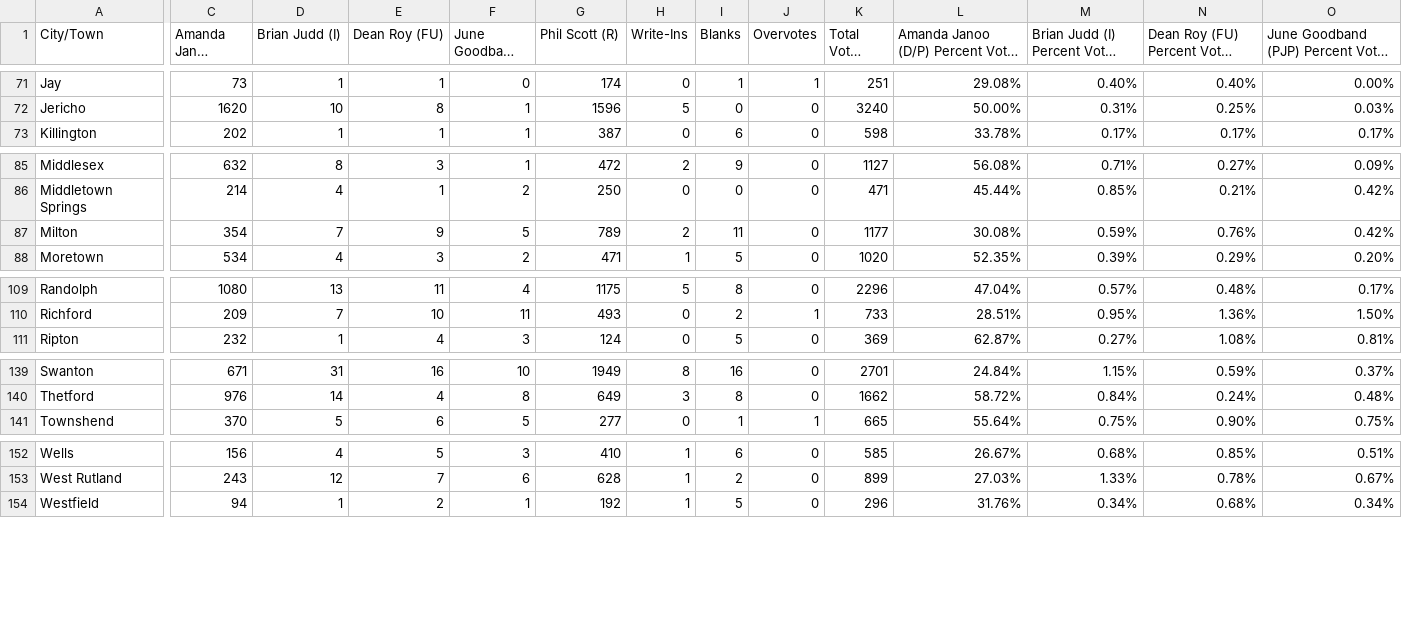
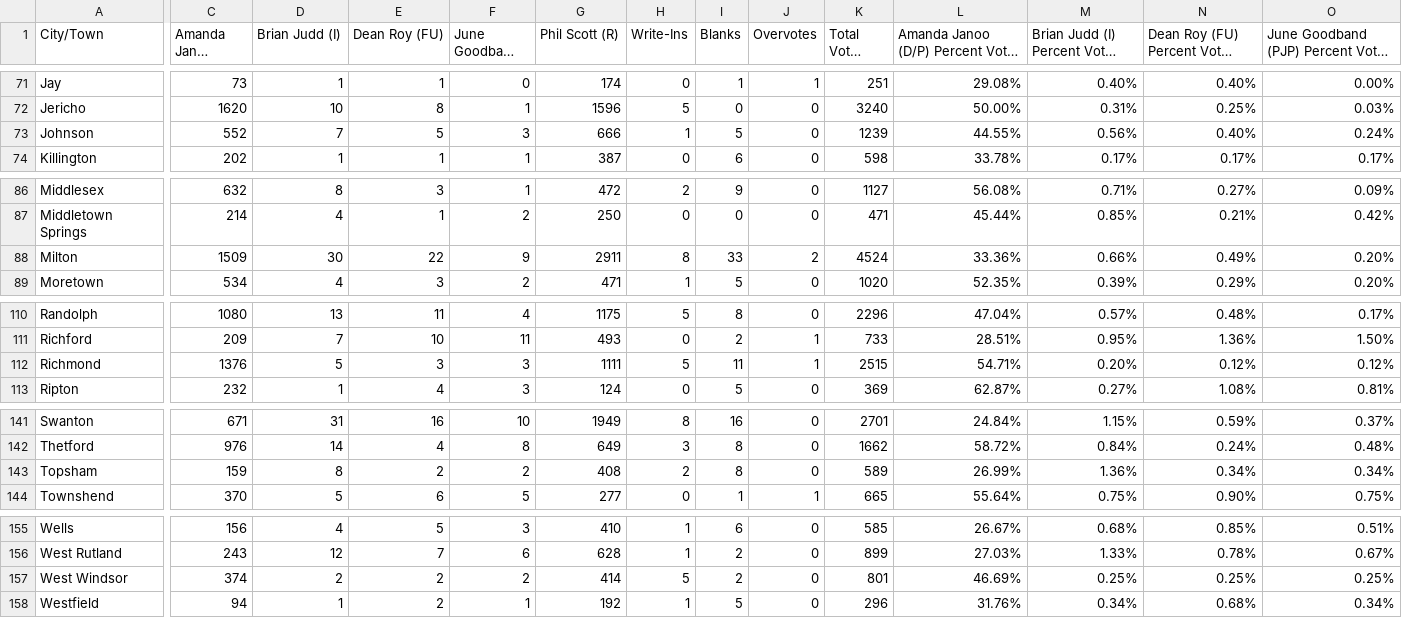
Before and after one commit to jackcary/data, a CSV file: gov_select_race_town_votes_candidate_general_2026.csv, drawn as a sheet; only a part is shown, gaps mark what is left out; long unchanged cells end in …; addresses are those after the commit; rows hold the shown columns only; the diff covers the shown part only; the diff names each change by its address in the sheet, - before the commit and + after, or states it on an @@ line.

```diff
--- a/gov_select_race_town_votes_candidate_general_2026.csv
+++ b/gov_select_race_town_votes_candidate_general_2026.csv
+row 73: Johnson | 552 | 7 | 5 | 3 | 666 | 1 | 5 | 0 | 1239 | 44.55% | 0.56% | 0.40% | 0.24%
-C88 (Amanda Janoo (D/P)): 354
+C88 (Amanda Janoo (D/P)): 1509
-D88 (Brian Judd (I)): 7
+D88 (Brian Judd (I)): 30
-E88 (Dean Roy (FU)): 9
+E88 (Dean Roy (FU)): 22
-F88 (June Goodband (PJP)): 5
+F88 (June Goodband (PJP)): 9
-G88 (Phil Scott (R)): 789
+G88 (Phil Scott (R)): 2911
-H88 (Write-Ins): 2
+H88 (Write-Ins): 8
-I88 (Blanks): 11
+I88 (Blanks): 33
-J88 (Overvotes): 0
+J88 (Overvotes): 2
-K88 (Total Votes Cast): 1177
+K88 (Total Votes Cast): 4524
-L88: 30.08%
+L88: 33.36%
-M88: 0.59%
+M88: 0.66%
-N88 (Dean Roy (FU) Percent Votes Cast): 0.76%
+N88 (Dean Roy (FU) Percent Votes Cast): 0.49%
-O88: 0.42%
+O88: 0.20%
+row 112: Richmond | 1376 | 5 | 3 | 3 | 1111 | 5 | 11 | 1 | 2515 | 54.71% | 0.20% | 0.12% | 0.12%
+row 143: Topsham | 159 | 8 | 2 | 2 | 408 | 2 | 8 | 0 | 589 | 26.99% | 1.36% | 0.34% | 0.34%
+row 157: West Windsor | 374 | 2 | 2 | 2 | 414 | 5 | 2 | 0 | 801 | 46.69% | 0.25% | 0.25% | 0.25%
```
Also changed, not shown: 2 edited cells elsewhere in this file, attorney_general_select_race_town_votes_candidate_general_2026.csv, lt_gov_select_race_town_votes_candidate_general_2026.csv, 26 other files.
